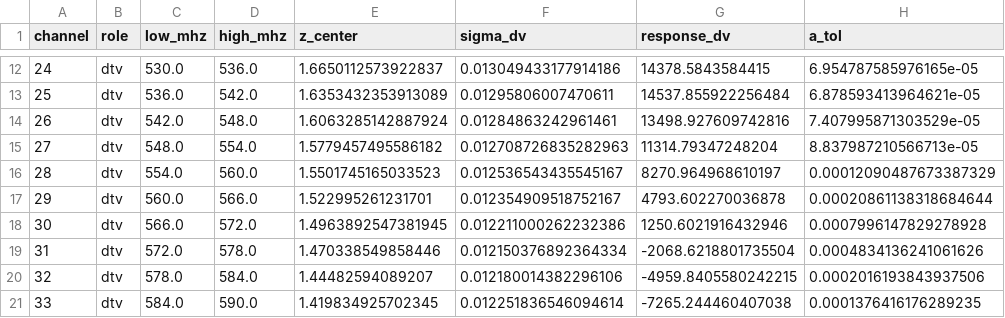
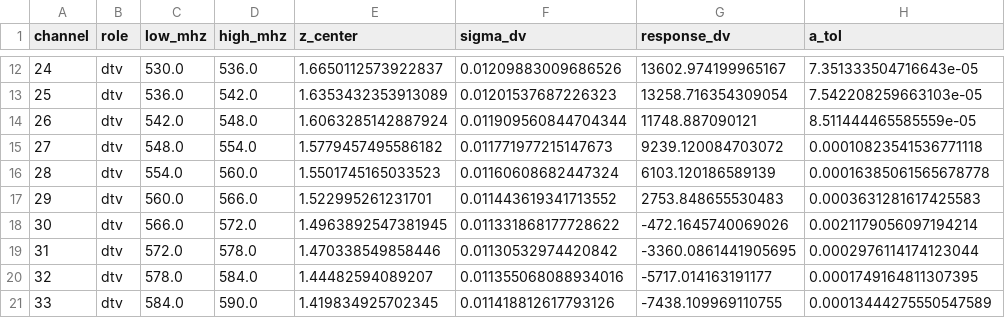
Before and after one commit to WVURAIL/RFIsher, a CSV file: src/rfisher/data/channel_table.csv, drawn as a sheet; only a part is shown, gaps mark what is left out; the diff covers the shown part only.

```diff
--- a/src/rfisher/data/channel_table.csv
+++ b/src/rfisher/data/channel_table.csv
@@ -12,10 +12,10 @@ channel,role,low_mhz,high_mhz,z_center,sigma_dv,response_dv,a_tol
-24,dtv,530.0,536.0,1.6650112573922837,0.013049433177914186,14378.5843584415,6.954787585976165e-05
-25,dtv,536.0,542.0,1.6353432353913089,0.01295806007470611,14537.855922256484,6.878593413964621e-05
-26,dtv,542.0,548.0,1.6063285142887924,0.01284863242961461,13498.927609742816,7.407995871303529e-05
-27,dtv,548.0,554.0,1.5779457495586182,0.012708726835282963,11314.79347248204,8.837987210566713e-05
-28,dtv,554.0,560.0,1.5501745165033523,0.012536543435545167,8270.964968610197,0.00012090487673387329
-29,dtv,560.0,566.0,1.522995261231701,0.012354909518752167,4793.602270036878,0.00020861138318684644
-30,dtv,566.0,572.0,1.4963892547381945,0.012211000262232386,1250.6021916432946,0.0007996147829278928
-31,dtv,572.0,578.0,1.470338549858446,0.012150376892364334,-2068.6218801735504,0.0004834136241061626
-32,dtv,578.0,584.0,1.44482594089207,0.012180014382296106,-4959.8405580242215,0.0002016193843937506
-33,dtv,584.0,590.0,1.419834925702345,0.012251836546094614,-7265.244460407038,0.0001376416176289235
+24,dtv,530.0,536.0,1.6650112573922837,0.01209883009686526,13602.974199965167,7.351333504716643e-05
+25,dtv,536.0,542.0,1.6353432353913089,0.01201537687226323,13258.716354309054,7.542208259663103e-05
+26,dtv,542.0,548.0,1.6063285142887924,0.011909560844704344,11748.887090121,8.511444465585559e-05
+27,dtv,548.0,554.0,1.5779457495586182,0.011771977215147673,9239.120084703072,0.00010823541536771118
+28,dtv,554.0,560.0,1.5501745165033523,0.01160608682447324,6103.120186589139,0.00016385061565678778
+29,dtv,560.0,566.0,1.522995261231701,0.011443619341713552,2753.848655530483,0.0003631281617425583
+30,dtv,566.0,572.0,1.4963892547381945,0.011331868177728622,-472.1645740069026,0.0021179056097194214
+31,dtv,572.0,578.0,1.470338549858446,0.01130532974420842,-3360.0861441905695,0.0002976114174123044
+32,dtv,578.0,584.0,1.44482594089207,0.011355068088934016,-5717.014163191177,0.0001749164811307395
+33,dtv,584.0,590.0,1.419834925702345,0.011418812617793126,-7438.109969110755,0.00013444275550547589
```
Also changed, not shown: 42 edited cells elsewhere in this file, 34 other files.
